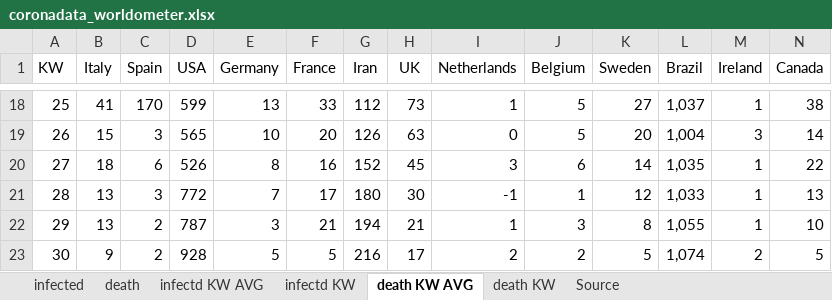
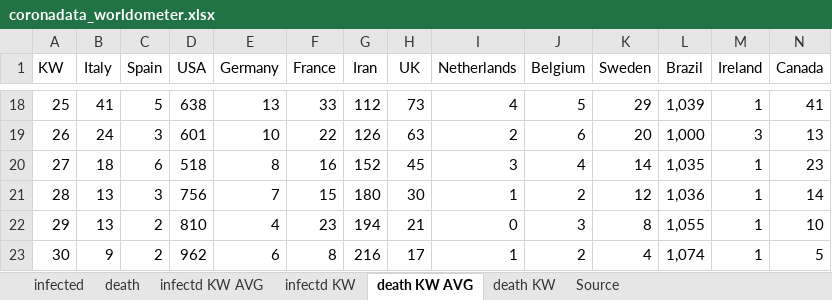
Before and after one commit to ChristophKrause/coronaDataHelper, an Excel workbook: src/CoronaDataHelper/CoronaDataHelper/res/coronadata_worldometer.xlsx, sheet death KW AVG, drawn as a sheet; only a part is shown, gaps mark what is left out; values as stored, in another font and other column widths than the file's, no borders; conditional formats not drawn; the diff covers the shown part only; the diff names each change by its address in the sheet, - before the commit and + after, or states it on an @@ line.

```diff
--- a/src/CoronaDataHelper/CoronaDataHelper/res/coronadata_worldometer.xlsx (sheet death KW AVG)
+++ b/src/CoronaDataHelper/CoronaDataHelper/res/coronadata_worldometer.xlsx (sheet death KW AVG)
-C18 (Spain): 170
+C18 (Spain): 5
-D18 (USA): 599
+D18 (USA): 638
-I18 (Netherlands): 1
+I18 (Netherlands): 4
-K18 (Sweden): 27
+K18 (Sweden): 29
-L18 (Brazil): 1,037
+L18 (Brazil): 1,039
-N18 (Canada): 38
+N18 (Canada): 41
-B19 (Italy): 15
+B19 (Italy): 24
-D19 (USA): 565
+D19 (USA): 601
-F19 (France): 20
+F19 (France): 22
-I19 (Netherlands): 0
+I19 (Netherlands): 2
-J19 (Belgium): 5
+J19 (Belgium): 6
-L19 (Brazil): 1,004
+L19 (Brazil): 1,000
-N19 (Canada): 14
+N19 (Canada): 13
-D20 (USA): 526
+D20 (USA): 518
-J20 (Belgium): 6
+J20 (Belgium): 4
-N20 (Canada): 22
+N20 (Canada): 23
-D21 (USA): 772
+D21 (USA): 756
-F21 (France): 17
+F21 (France): 15
-I21 (Netherlands): -1
+I21 (Netherlands): 1
-J21 (Belgium): 1
+J21 (Belgium): 2
-L21 (Brazil): 1,033
+L21 (Brazil): 1,036
-N21 (Canada): 13
+N21 (Canada): 14
-D22 (USA): 787
+D22 (USA): 810
-E22 (Germany): 3
+E22 (Germany): 4
-F22 (France): 21
+F22 (France): 23
-I22 (Netherlands): 1
+I22 (Netherlands): 0
-D23 (USA): 928
+D23 (USA): 962
-E23 (Germany): 5
+E23 (Germany): 6
-F23 (France): 5
+F23 (France): 8
-I23 (Netherlands): 2
+I23 (Netherlands): 1
-K23 (Sweden): 5
+K23 (Sweden): 4
-M23 (Ireland): 2
+M23 (Ireland): 1
```
Also changed, not shown: 81 added rows, 19 removed rows and 123 edited cells elsewhere in this sheet, sheet death, sheet infected, sheet infectd KW, sheet infectd KW AVG, sheet death KW, src/CoronaDataHelper/CoronaDataHelper/res/coronadata-JHUCSSE.xlsx.
